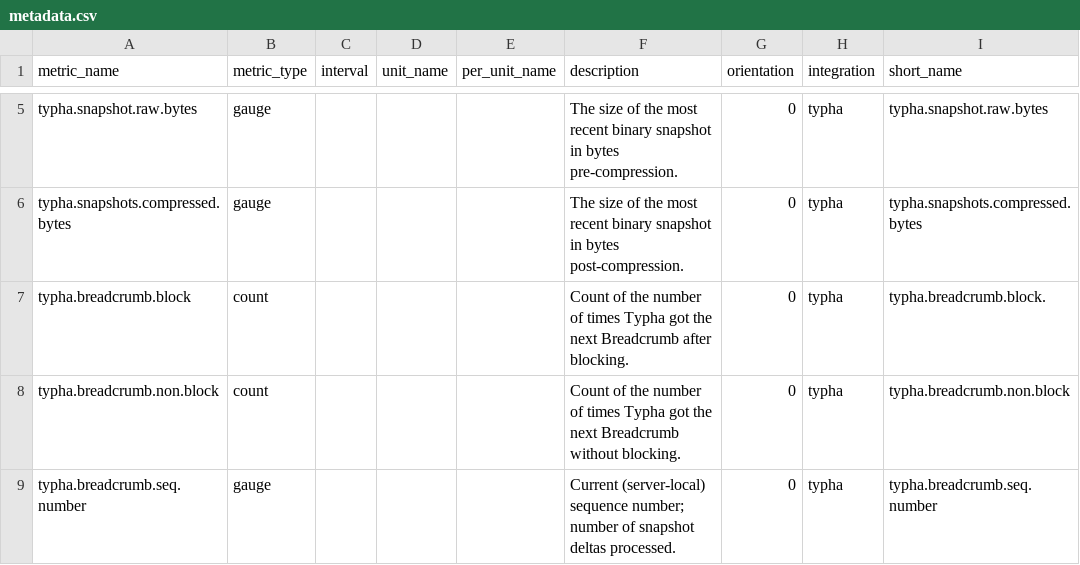
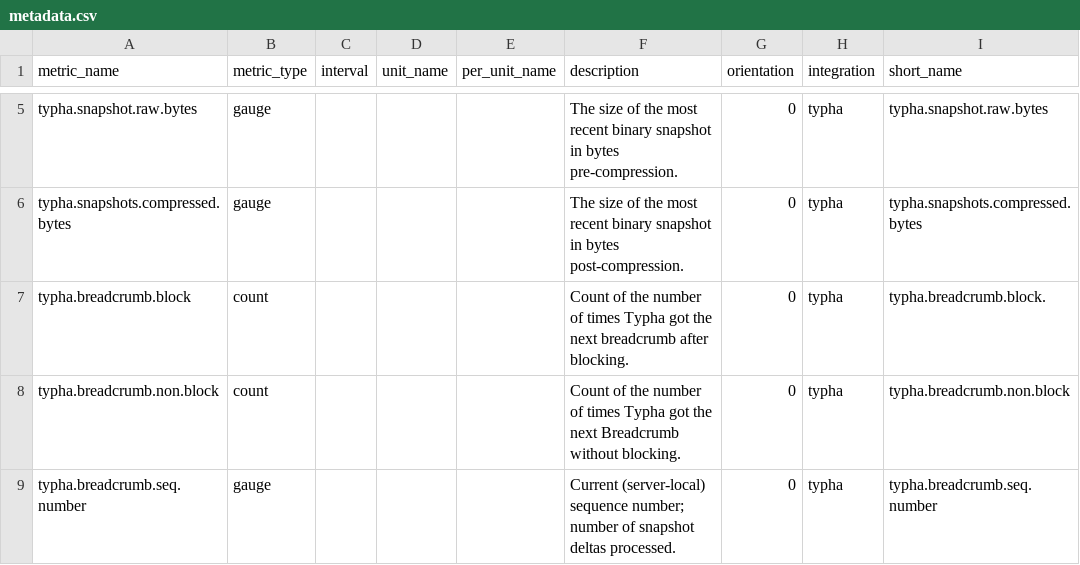
Before and after one commit to DataDog/integrations-extras, a CSV file: typha/metadata.csv, drawn as a sheet; only a part is shown, gaps mark what is left out; the diff names each change by its address in the sheet, - before the commit and + after, or states it on an @@ line.

Commit message:
Update typha/metadata.csv
Co-authored-by: Ursula Chen <58821586+urseberry@users.noreply.github.com>

```diff
--- a/typha/metadata.csv
+++ b/typha/metadata.csv
-F7 (description): …the next Breadcrumb after blocking.
+F7 (description): …the next breadcrumb after blocking.
```
